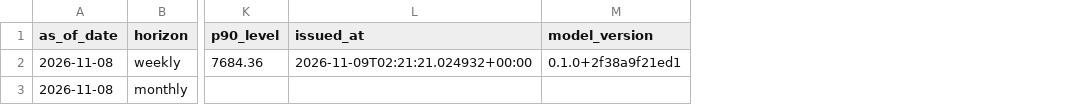
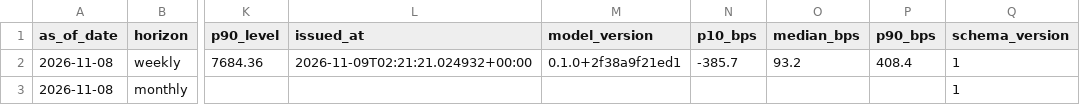
Before and after one commit to jsubramanian5-cmd/predictspxml, a CSV file: artifacts/daily/forecast_2026-11-08.csv, drawn as a sheet; only a part is shown, gaps mark what is left out; the diff names each change by its address in the sheet, - before the commit and + after, or states it on an @@ line.

```diff
--- a/artifacts/daily/forecast_2026-11-08.csv
+++ b/artifacts/daily/forecast_2026-11-08.csv
+column N (p10_bps), row 2: -385.7
+column O (median_bps), row 2: 93.2
+column P (p90_bps), row 2: 408.4
+column Q (schema_version), rows 2-3: 1 | 1
```
Also changed, not shown: artifacts/latest_forecast.csv, 3 other files.
